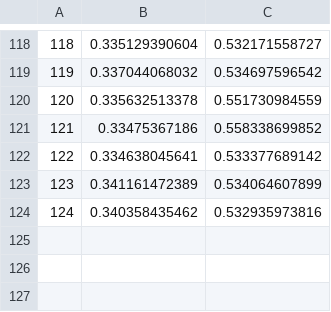
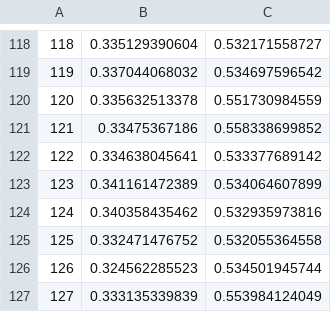
Before and after one commit to dmarcosg/deepsnakes, a CSV file: models/tcity_full1/iuo_train_test.csv, drawn as a sheet; only a part is shown, gaps mark what is left out.

```diff
--- a/models/tcity_full1/iuo_train_test.csv
+++ b/models/tcity_full1/iuo_train_test.csv
@@ -124 +124,4 @@
 124,0.340358435462,0.532935973816
+125,0.332471476752,0.532055364558
+126,0.324562285523,0.534501945744
+127,0.333135339839,0.553984124049
```
Also changed, not shown: 2 other files.
